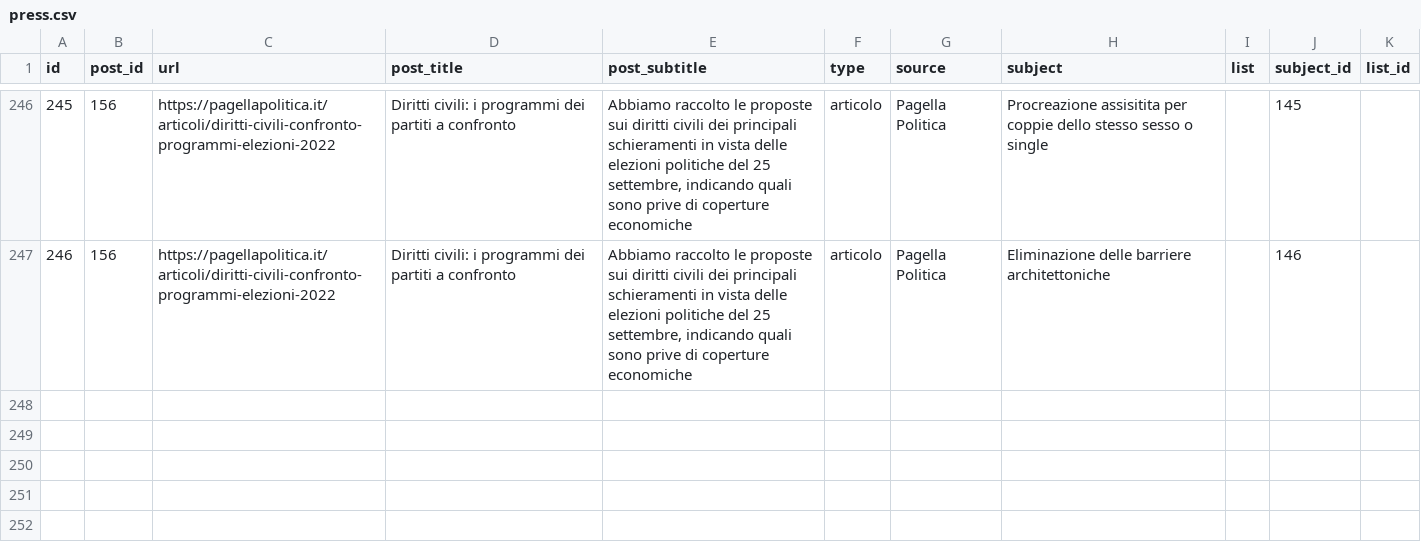
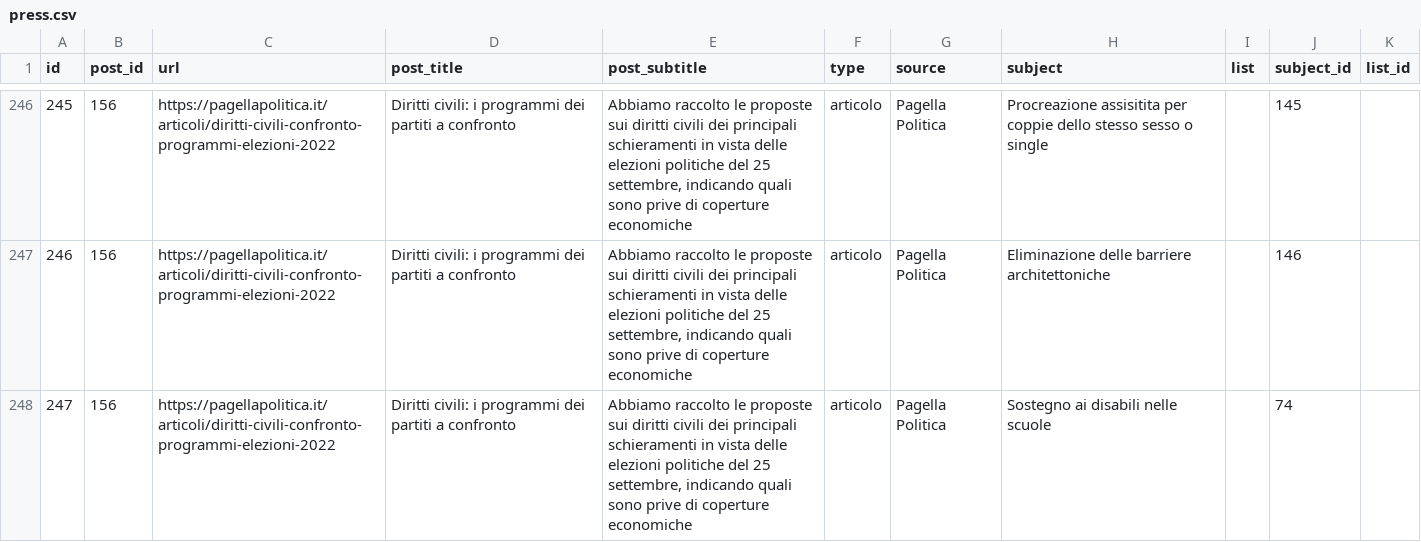
Before and after one commit to indecis-it/data, a CSV file: data/press.csv, drawn as a sheet; only a part is shown, gaps mark what is left out; the diff names each change by its address in the sheet, - before the commit and + after, or states it on an @@ line.

```diff
--- a/data/press.csv
+++ b/data/press.csv
+row 248: 247 | 156 | https://pagellapolitica.it/articoli/diritti-civili-confronto-programmi-elezioni-2022 | Diritti civili: i programmi dei partiti a confronto | Abbiamo raccolto le proposte sui diritti civili dei principali schieramenti in vista delle elezioni politiche del 25 settembre, indicando quali sono prive di coperture economiche | articolo | Pagella Politica | Sostegno ai disabili nelle scuole |  | 74
```
Also changed, not shown: data/items.csv, data/relic.csv, 3 other files.
